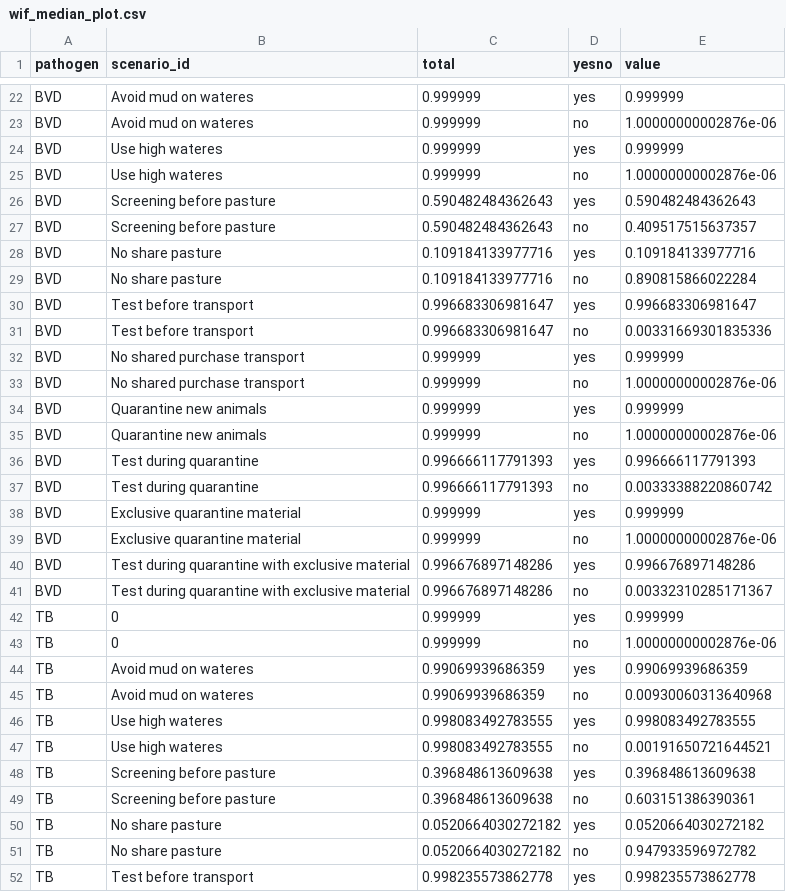
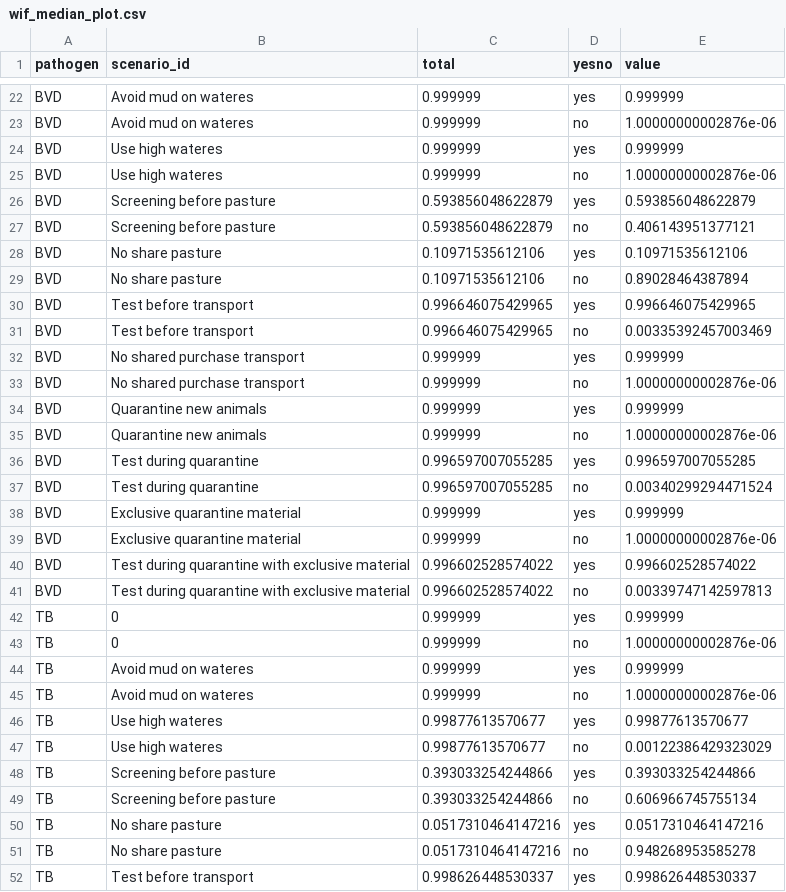
Before and after one commit to VetEpi-UAB/farmrisk, a CSV file: inst/output_files/eg_beef/wif_median_plot.csv, drawn as a sheet; only a part is shown, gaps mark what is left out; the diff covers the shown part only.

```diff
--- a/inst/output_files/eg_beef/wif_median_plot.csv
+++ b/inst/output_files/eg_beef/wif_median_plot.csv
@@ -25,8 +25,8 @@
 "BVD";"Use high wateres";0.999999;"no";1.00000000002876e-06
-"BVD";"Screening before pasture";0.590482484362643;"yes";0.590482484362643
-"BVD";"Screening before pasture";0.590482484362643;"no";0.409517515637357
-"BVD";"No share pasture";0.109184133977716;"yes";0.109184133977716
-"BVD";"No share pasture";0.109184133977716;"no";0.890815866022284
-"BVD";"Test before transport";0.996683306981647;"yes";0.996683306981647
-"BVD";"Test before transport";0.996683306981647;"no";0.00331669301835336
+"BVD";"Screening before pasture";0.593856048622879;"yes";0.593856048622879
+"BVD";"Screening before pasture";0.593856048622879;"no";0.406143951377121
+"BVD";"No share pasture";0.10971535612106;"yes";0.10971535612106
+"BVD";"No share pasture";0.10971535612106;"no";0.89028464387894
+"BVD";"Test before transport";0.996646075429965;"yes";0.996646075429965
+"BVD";"Test before transport";0.996646075429965;"no";0.00335392457003469
 "BVD";"No shared purchase transport";0.999999;"yes";0.999999
@@ -35,18 +35,18 @@
 "BVD";"Quarantine new animals";0.999999;"no";1.00000000002876e-06
-"BVD";"Test during quarantine";0.996666117791393;"yes";0.996666117791393
-"BVD";"Test during quarantine";0.996666117791393;"no";0.00333388220860742
+"BVD";"Test during quarantine";0.996597007055285;"yes";0.996597007055285
+"BVD";"Test during quarantine";0.996597007055285;"no";0.00340299294471524
 "BVD";"Exclusive quarantine material";0.999999;"yes";0.999999
 "BVD";"Exclusive quarantine material";0.999999;"no";1.00000000002876e-06
-"BVD";"Test during quarantine with exclusive material";0.996676897148286;"yes";0.996676897148286
-"BVD";"Test during quarantine with exclusive material";0.996676897148286;"no";0.00332310285171367
+"BVD";"Test during quarantine with exclusive material";0.996602528574022;"yes";0.996602528574022
+"BVD";"Test during quarantine with exclusive material";0.996602528574022;"no";0.00339747142597813
 "TB";"0";0.999999;"yes";0.999999
 "TB";"0";0.999999;"no";1.00000000002876e-06
-"TB";"Avoid mud on wateres";0.99069939686359;"yes";0.99069939686359
-"TB";"Avoid mud on wateres";0.99069939686359;"no";0.00930060313640968
-"TB";"Use high wateres";0.998083492783555;"yes";0.998083492783555
-"TB";"Use high wateres";0.998083492783555;"no";0.00191650721644521
-"TB";"Screening before pasture";0.396848613609638;"yes";0.396848613609638
-"TB";"Screening before pasture";0.396848613609638;"no";0.603151386390361
-"TB";"No share pasture";0.0520664030272182;"yes";0.0520664030272182
-"TB";"No share pasture";0.0520664030272182;"no";0.947933596972782
-"TB";"Test before transport";0.998235573862778;"yes";0.998235573862778
+"TB";"Avoid mud on wateres";0.999999;"yes";0.999999
+"TB";"Avoid mud on wateres";0.999999;"no";1.00000000002876e-06
+"TB";"Use high wateres";0.99877613570677;"yes";0.99877613570677
+"TB";"Use high wateres";0.99877613570677;"no";0.00122386429323029
+"TB";"Screening before pasture";0.393033254244866;"yes";0.393033254244866
+"TB";"Screening before pasture";0.393033254244866;"no";0.606966745755134
+"TB";"No share pasture";0.0517310464147216;"yes";0.0517310464147216
+"TB";"No share pasture";0.0517310464147216;"no";0.948268953585278
+"TB";"Test before transport";0.998626448530337;"yes";0.998626448530337
```
Also changed, not shown: 70 edited cells elsewhere in this file, inst/output_files/eg_beef/current_median.csv, inst/output_files/eg_beef/summary_median.csv, 7 other files.
